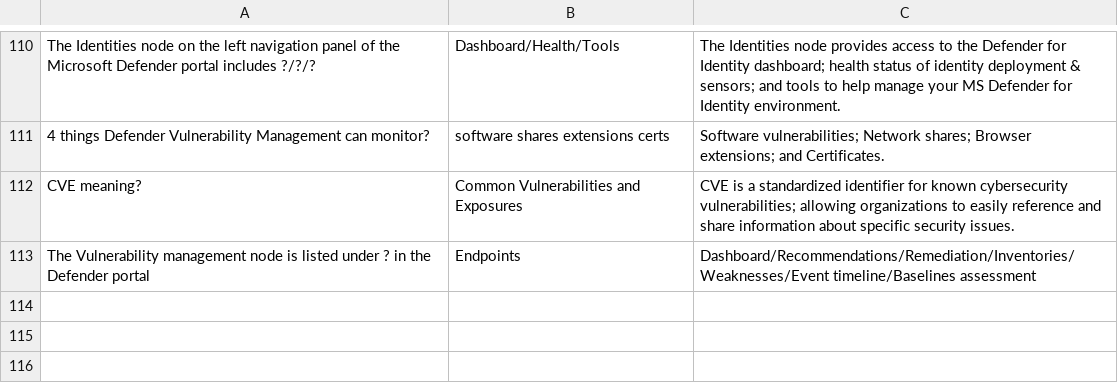
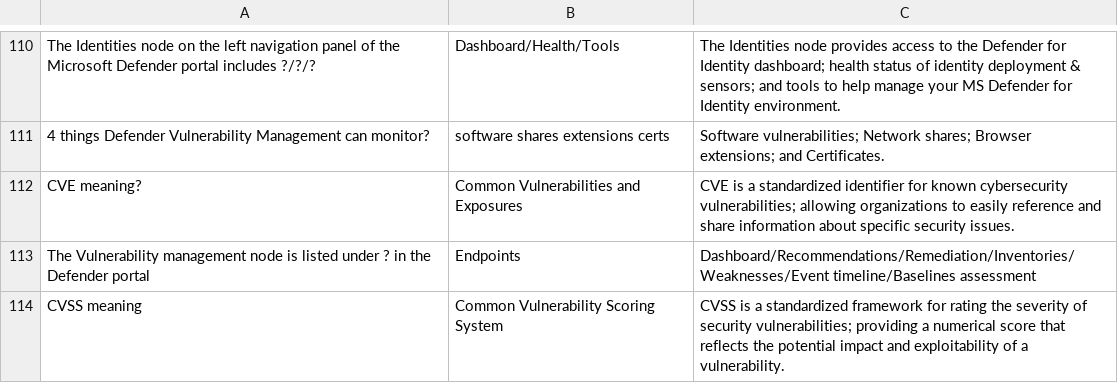
Before and after one commit to basinx/MemoryGame, a CSV file: questions.csv, drawn as a sheet; only a part is shown, gaps mark what is left out.

Commit message:
add to csv

```diff
--- a/questions.csv
+++ b/questions.csv
@@ -113 +113,2 @@ CVE meaning?, Common Vulnerabilities and Exposures, CVE is a standardized identi
 The Vulnerability management node is listed under ? in the Defender portal, Endpoints, Dashboard/Recommendations/Remediation/Inventories/Weaknesses/Event timeline/Baselines assessment
+CVSS meaning, Common Vulnerability Scoring System, CVSS is a standardized framework for rating the severity of security vulnerabilities; providing a numerical score that reflects the potential impact and exploitability of a vulnerability.
```
